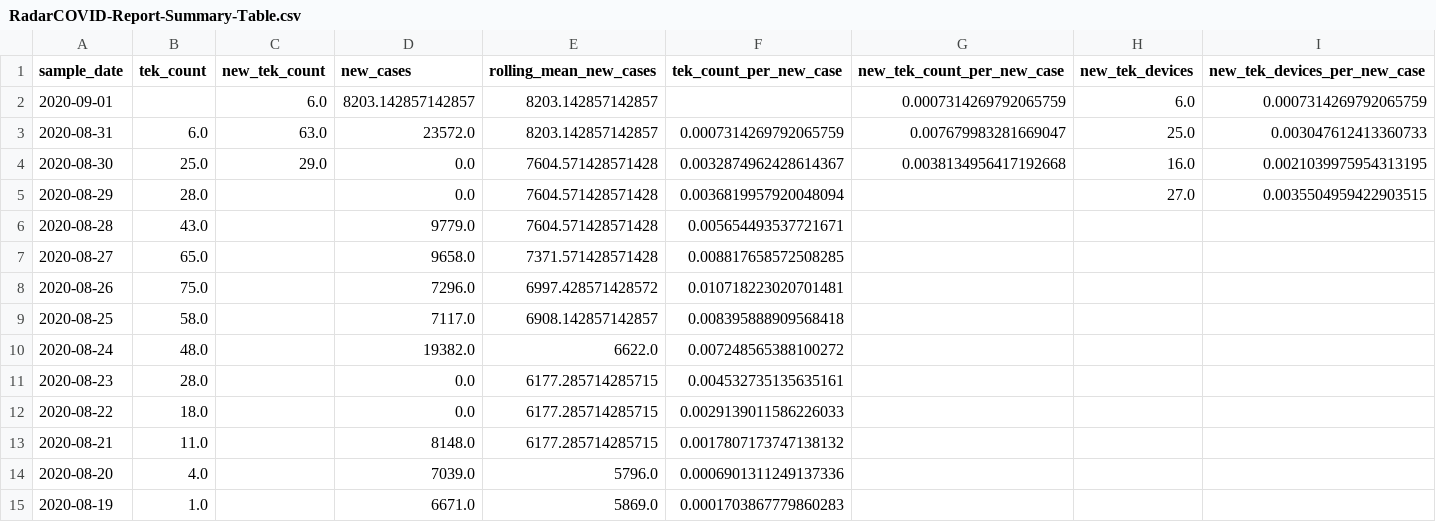
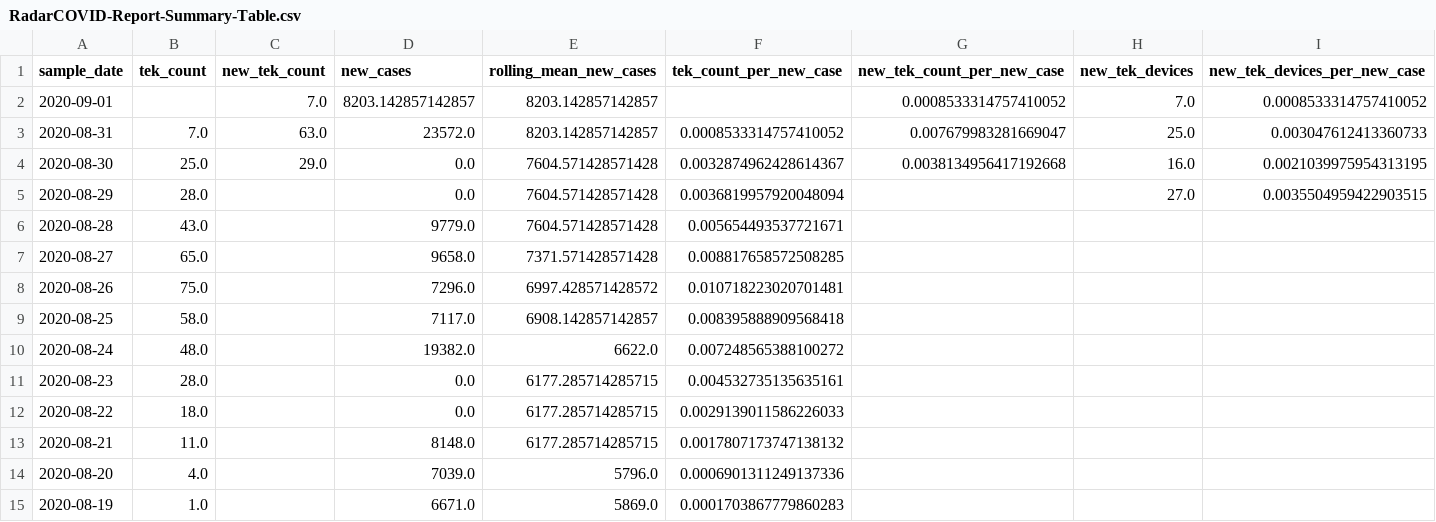
Before and after one commit to luis-sanfelices/RadarCOVID-Report, a CSV file: Data/Resources/Current/RadarCOVID-Report-Summary-Table.csv, drawn as a sheet; only a part is shown; the diff names each change by its address in the sheet, - before the commit and + after, or states it on an @@ line.

Commit message:
[RadarCOVID-Report] Updated Report

```diff
--- a/Data/Resources/Current/RadarCOVID-Report-Summary-Table.csv
+++ b/Data/Resources/Current/RadarCOVID-Report-Summary-Table.csv
-C2 (new_tek_count): 6.0
+C2 (new_tek_count): 7.0
-G2 (new_tek_count_per_new_case): 0.0007314269792065759
+G2 (new_tek_count_per_new_case): 0.0008533314757410052
-H2 (new_tek_devices): 6.0
+H2 (new_tek_devices): 7.0
-I2 (new_tek_devices_per_new_case): 0.0007314269792065759
+I2 (new_tek_devices_per_new_case): 0.0008533314757410052
-B3 (tek_count): 6.0
+B3 (tek_count): 7.0
-F3 (tek_count_per_new_case): 0.0007314269792065759
+F3 (tek_count_per_new_case): 0.0008533314757410052
```
Also changed, not shown: 8 other files.
